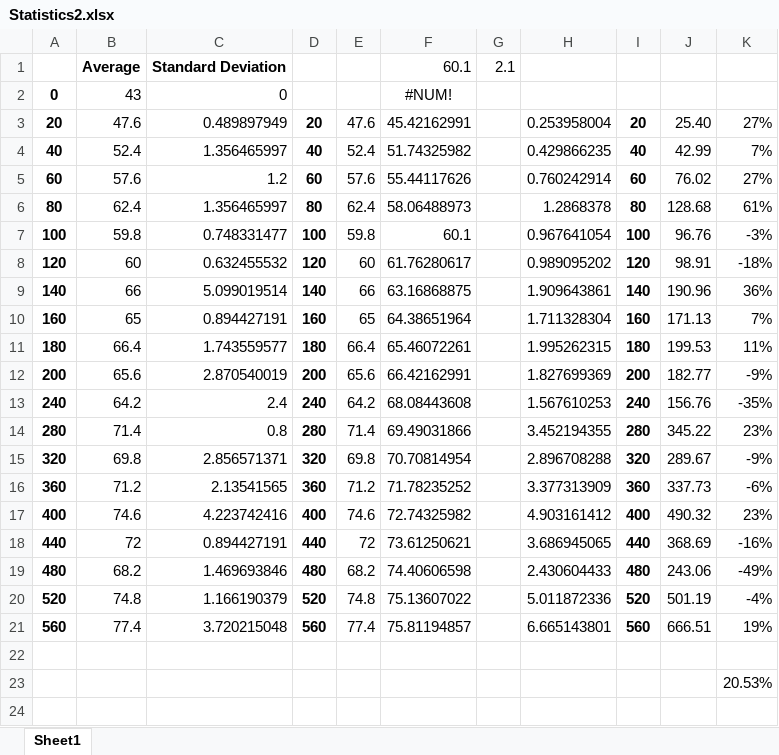
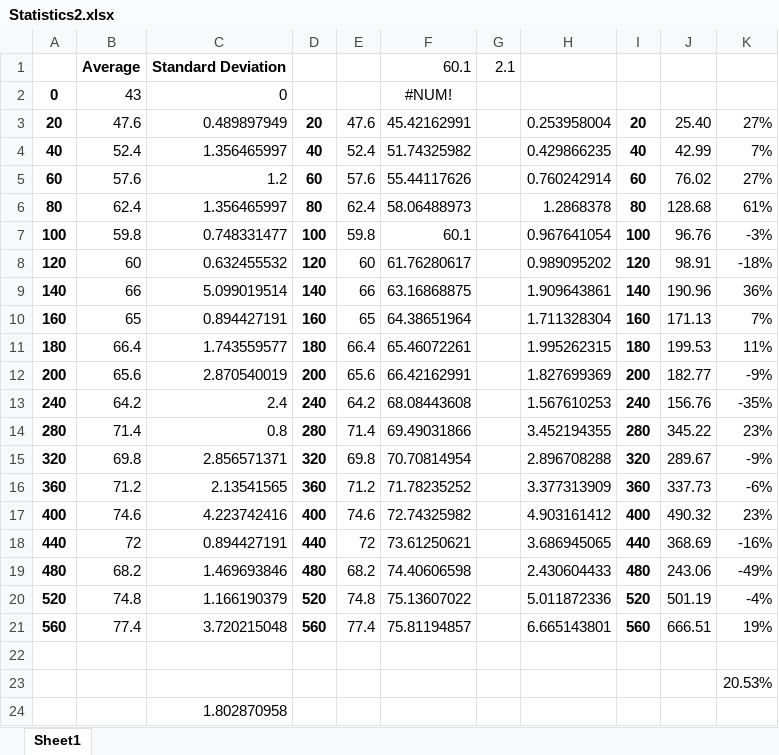
Before and after one commit to JADM98/Vamia-SerialPortReading, an Excel workbook: Measurements/Test 1 - No obstacles/Statistics2.xlsx, sheet Sheet1, drawn as a sheet; values as stored, in another font and other column widths than the file's, no borders; charts and pictures not drawn; the diff names each change by its address in the sheet, - before the commit and + after, or states it on an @@ line.

Commit message:
Added strategy to handle data from Serial Port

```diff
--- a/Measurements/Test 1 - No obstacles/Statistics2.xlsx (sheet Sheet1)
+++ b/Measurements/Test 1 - No obstacles/Statistics2.xlsx (sheet Sheet1)
+row 24:  |  | 1.802870958
```
Also changed, not shown: 8 other files.
